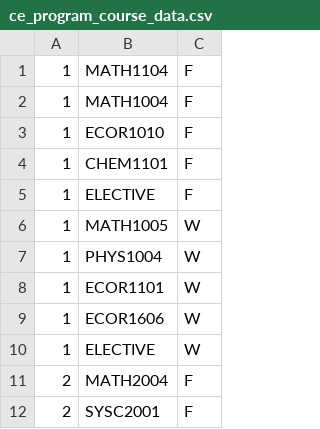
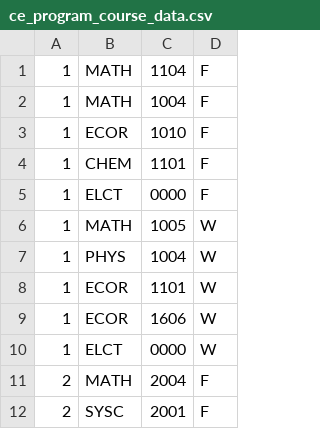
Before and after one commit to LukeM12/sched, a CSV file: model/ce_program_course_data.csv, drawn as a sheet; only a part is shown; removed rows and columns are numbered as before the commit, all else as after; the diff names each change by its address in the sheet, - before the commit and + after, or states it on an @@ line.

Commit message:
Added functions to populate courses_Needed table
-Removed PRIMARY KEY(courseID) from courses table because it conflicted
with populating it from a file (multiple duplicates of courseID)
-Added a function to populate courses_Needed table

```diff
--- a/model/ce_program_course_data.csv
+++ b/model/ce_program_course_data.csv
-column B, rows 1-12: MATH1104 | MATH1004 | ECOR1010 | CHEM1101 | ELECTIVE | MATH1005 | PHYS1004 | ECOR1101 | ECOR1606 | ELECTIVE | MATH2004 | SYSC2001
+column B, rows 1-12: MATH | MATH | ECOR | CHEM | ELCT | MATH | PHYS | ECOR | ECOR | ELCT | MATH | SYSC
+column C, rows 1-12: 1104 | 1004 | 1010 | 1101 | 0000 | 1005 | 1004 | 1101 | 1606 | 0000 | 2004 | 2001
```
Also changed, not shown: 2 other files.
